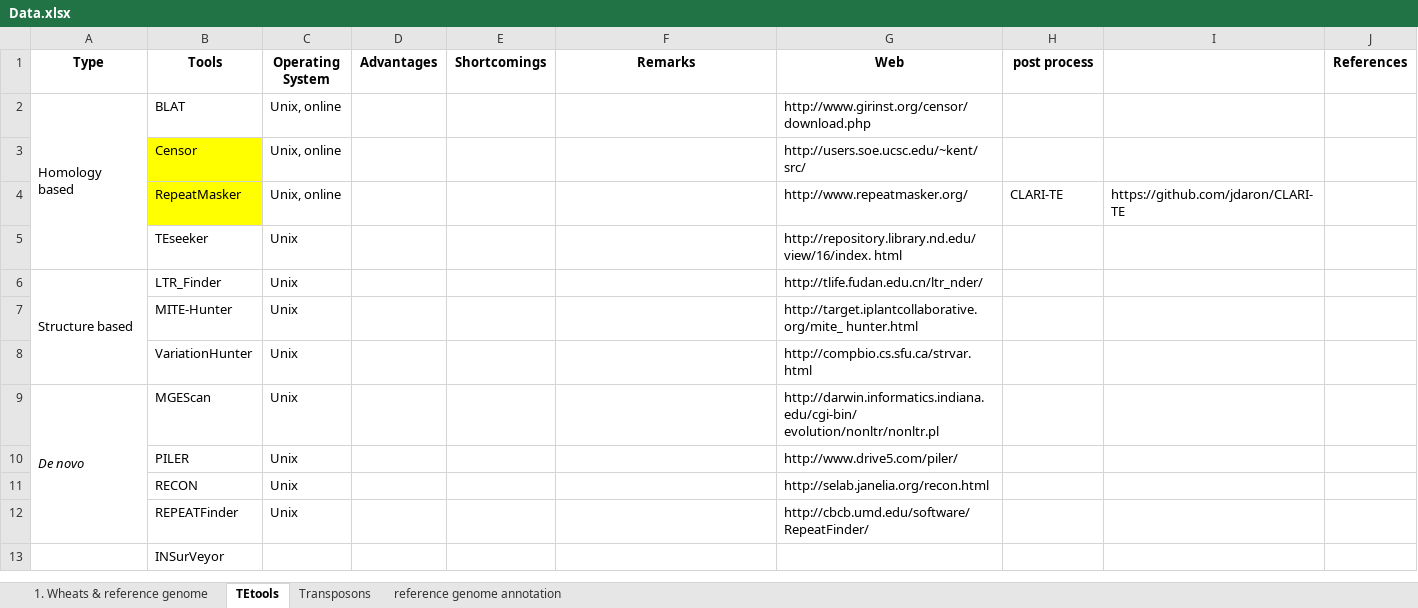
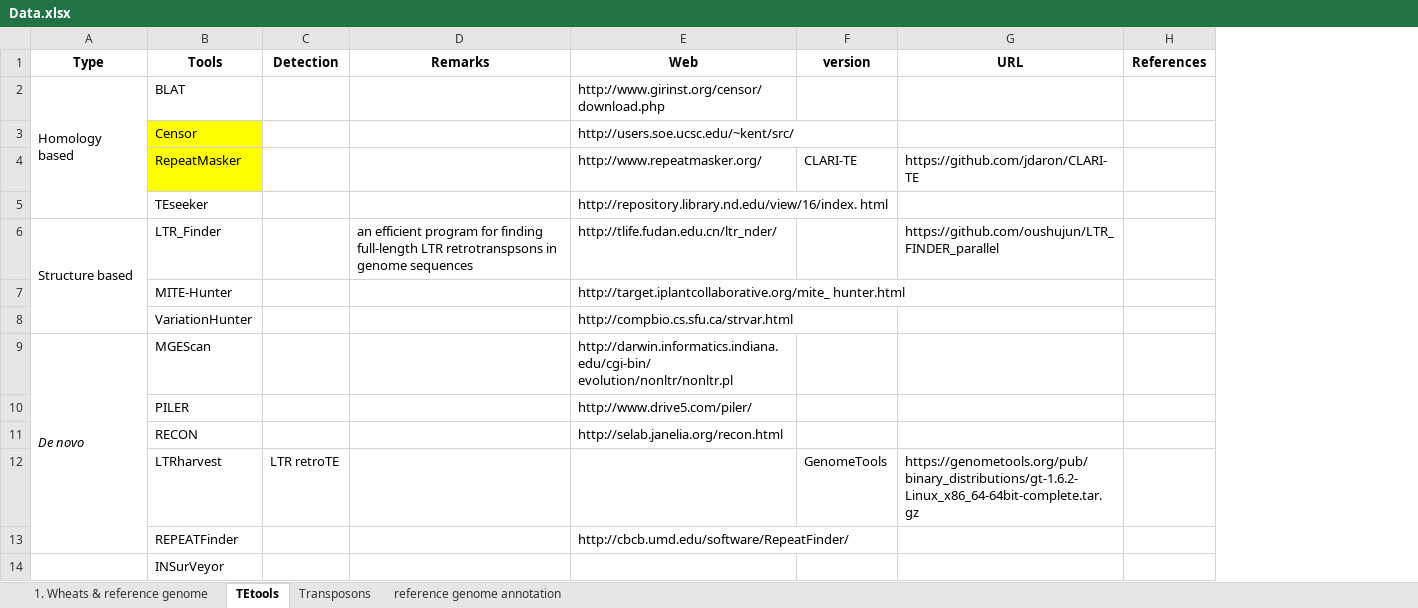
Before and after one commit to SirLearning/GeneticsNotes, an Excel workbook: undergraduate/Data.xlsx, sheet TEtools, drawn as a sheet; only a part is shown; values as stored, in another font and other column widths than the file's, no borders; removed rows and columns are numbered as before the commit, all else as after; the diff covers the shown part only; the diff names each change by its address in the sheet, - before the commit and + after, or states it on an @@ line.

```diff
--- a/undergraduate/Data.xlsx (sheet TEtools)
+++ b/undergraduate/Data.xlsx (sheet TEtools)
-column C (Operating System), rows 2-12: Unix, online | Unix, online | Unix, online | Unix | Unix | Unix | Unix | Unix | Unix | Unix | Unix
-column D (Advantages), empty
-column E (Shortcomings), empty
+column C (Detection), empty
-column I, row 4: https://github.com/jdaron/CLARI-TE
+column G (URL), rows 4-6: https://github.com/jdaron/CLARI-TE |  | https://github.com/oushujun/LTR_FINDER_parallel
-F1: post process
+F1: version
-D6 (Remarks): (empty)
+D6 (Remarks): an efficient program for finding full-length LTR retrotranspsons in genome sequences
+row 12:  | LTRharvest | LTR retroTE |  |  | GenomeTools | https://genometools.org/pub/binary_distributions/gt-1.6.2-Linux_x86_64-64bit-complete.tar.gz
```
Also changed, not shown: 6 added rows, 1 removed row and 1 edited cell elsewhere in this sheet, 1 other file.
